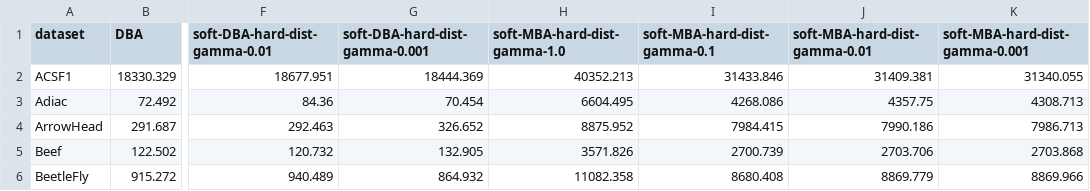
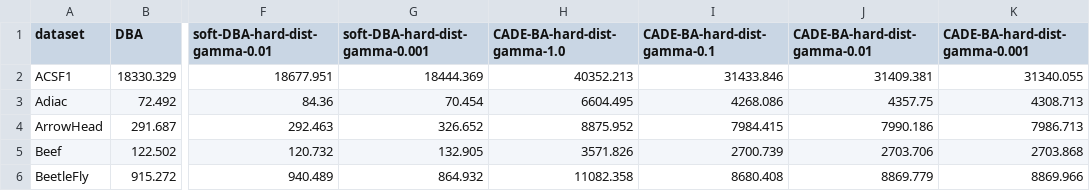
Before and after one commit to TonyBagnall/CADE, a CSV file: results/clustering/inertia_values.csv, drawn as a sheet; only a part is shown, gaps mark what is left out; the diff names each change by its address in the sheet, - before the commit and + after, or states it on an @@ line.

Commit message:
cade

```diff
--- a/results/clustering/inertia_values.csv
+++ b/results/clustering/inertia_values.csv
-H1: soft-MBA-hard-dist-gamma-1.0
+H1: CADE-BA-hard-dist-gamma-1.0
-I1: soft-MBA-hard-dist-gamma-0.1
+I1: CADE-BA-hard-dist-gamma-0.1
-J1: soft-MBA-hard-dist-gamma-0.01
+J1: CADE-BA-hard-dist-gamma-0.01
-K1: soft-MBA-hard-dist-gamma-0.001
+K1: CADE-BA-hard-dist-gamma-0.001
```
Also changed, not shown: results/classification/accuracy_mean.csv, results/classification/balacc_mean.csv, 9 other files.
